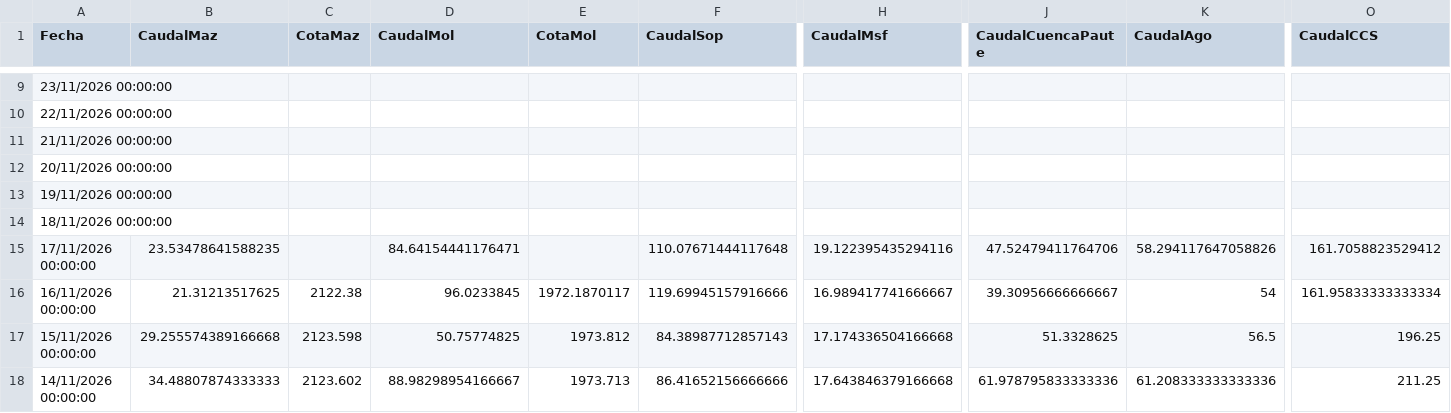
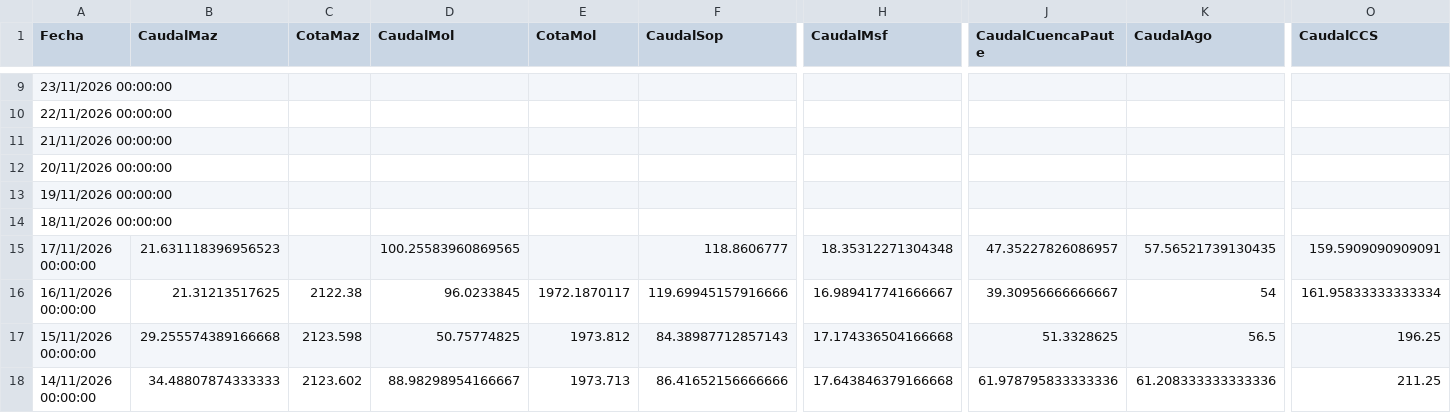
Before and after one commit to davidmunoz-create/hidroelectricasecuador, a CSV file: data/hidrologia-mensual.csv, drawn as a sheet; only a part is shown, gaps mark what is left out; the diff names each change by its address in the sheet, - before the commit and + after, or states it on an @@ line.

```diff
--- a/data/hidrologia-mensual.csv
+++ b/data/hidrologia-mensual.csv
-B15 (CaudalMaz): 23.53478641588235
+B15 (CaudalMaz): 21.631118396956523
-D15 (CaudalMol): 84.64154441176471
+D15 (CaudalMol): 100.25583960869565
-F15 (CaudalSop): 110.07671444117648
+F15 (CaudalSop): 118.8606777
-H15 (CaudalMsf): 19.122395435294116
+H15 (CaudalMsf): 18.35312271304348
-J15 (CaudalCuencaPaute): 47.52479411764706
+J15 (CaudalCuencaPaute): 47.35227826086957
-K15 (CaudalAgo): 58.294117647058826
+K15 (CaudalAgo): 57.56521739130435
-O15 (CaudalCCS): 161.7058823529412
+O15 (CaudalCCS): 159.5909090909091
```
Also changed, not shown: data/hidrologia-diario.csv, data/produccion-diario.csv, 1 other file.
